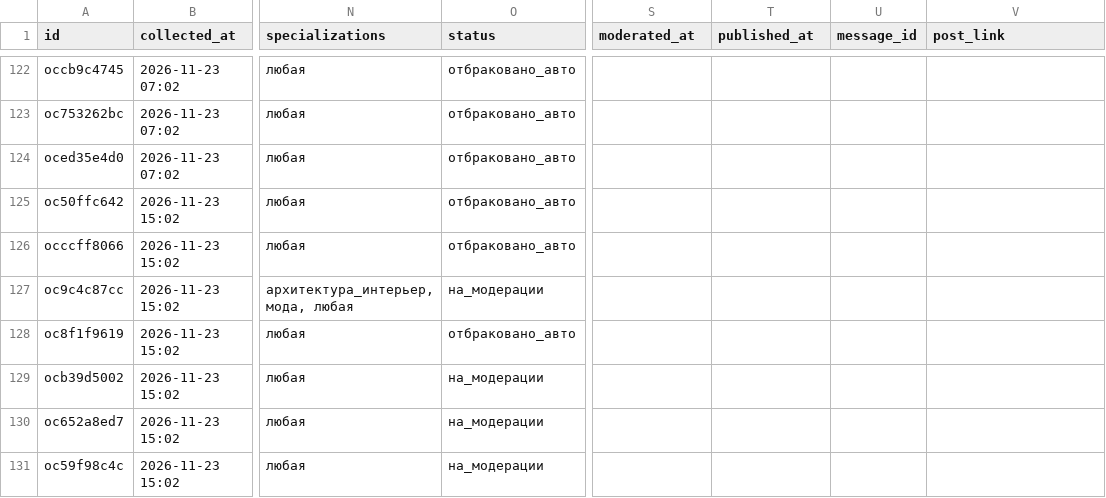
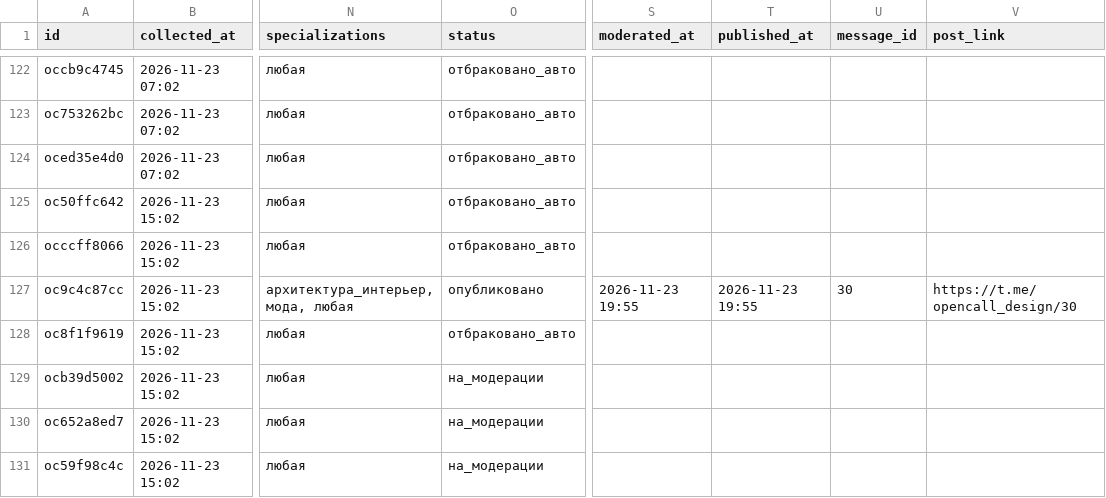
Before and after one commit to SENYANABE/opencall, a CSV file: data/log.csv, drawn as a sheet; only a part is shown, gaps mark what is left out; the diff names each change by its address in the sheet, - before the commit and + after, or states it on an @@ line.

```diff
--- a/data/log.csv
+++ b/data/log.csv
-O127 (status): на_модерации
+O127 (status): опубликовано
-S127 (moderated_at): (empty)
+S127 (moderated_at): 2026-11-23 19:55
-T127 (published_at): (empty)
+T127 (published_at): 2026-11-23 19:55
-U127 (message_id): (empty)
+U127 (message_id): 30
-V127 (post_link): (empty)
+V127 (post_link): https://t.me/opencall_design/30
```
Also changed, not shown: 2 other files.
